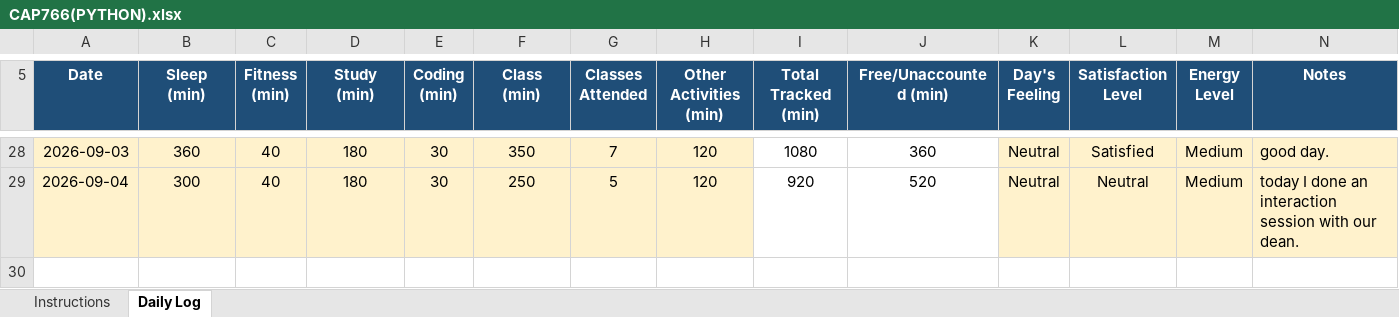
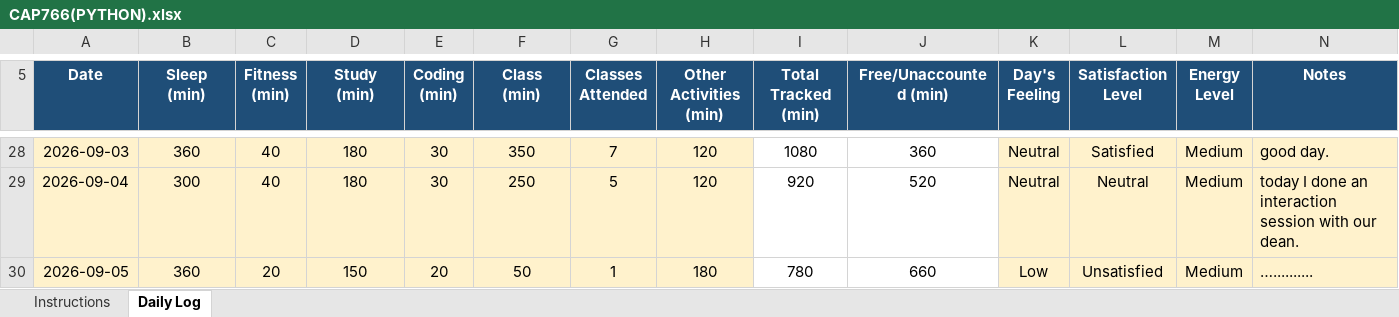
Before and after one commit to djveeru12345-wq/CAP776-GROUP-I-, an Excel workbook: CAP766(PYTHON).xlsx, sheet Daily Log, drawn as a sheet; only a part is shown, gaps mark what is left out; values as stored, in another font and other column widths than the file's, no borders; conditional formats not drawn; the diff names each change by its address in the sheet, - before the commit and + after, or states it on an @@ line.

Commit message:
updated excel file

```diff
--- a/CAP766(PYTHON).xlsx (sheet Daily Log)
+++ b/CAP766(PYTHON).xlsx (sheet Daily Log)
+row 30: 2026-09-05 | 360 | 20 | 150 | 20 | 50 | 1 | 180 | 780 | 660 | Low | Unsatisfied | Medium | …..........
```
